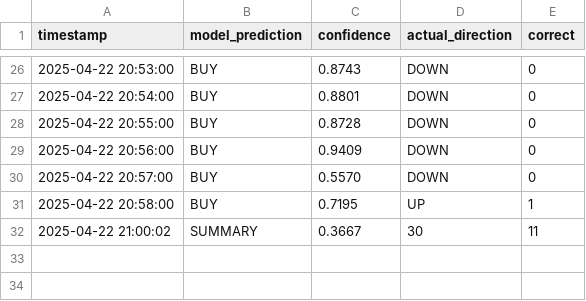
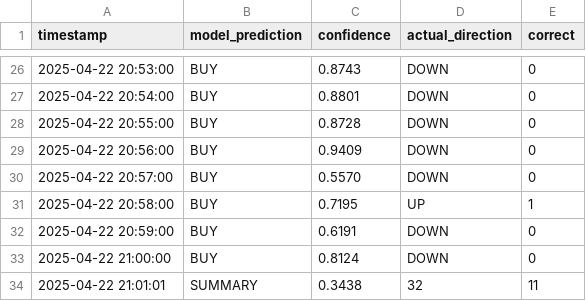
Before and after one commit to iamyusufgoktas/ml-trader1-logs, a CSV file: prediction_logs/2025-04-22_predictions.csv, drawn as a sheet; only a part is shown, gaps mark what is left out.

Commit message:
Update prediction data 2025-04-22T21:01:01.988768+00:00

```diff
--- a/prediction_logs/2025-04-22_predictions.csv
+++ b/prediction_logs/2025-04-22_predictions.csv
@@ -31,2 +31,4 @@ timestamp,model_prediction,confidence,actual_direction,correct
 2025-04-22 20:58:00,BUY,0.7195,UP,1
-2025-04-22 21:00:02,SUMMARY,0.3667,30,11
+2025-04-22 20:59:00,BUY,0.6191,DOWN,0
+2025-04-22 21:00:00,BUY,0.8124,DOWN,0
+2025-04-22 21:01:01,SUMMARY,0.3438,32,11
```
